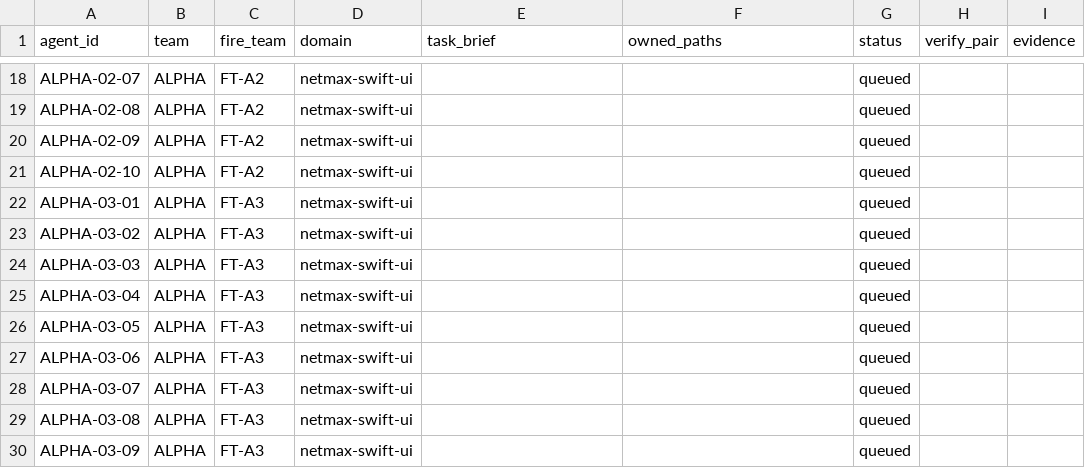
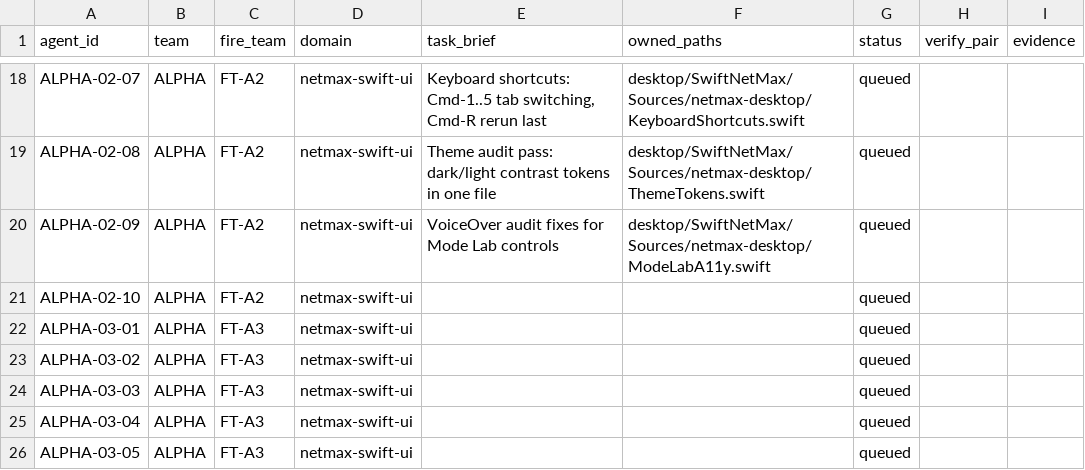
Before and after one commit to mubasharali24428-crypto/harness, a CSV file: docs/briefs/mission11-ledger.csv, drawn as a sheet; only a part is shown, gaps mark what is left out; the shorter side is filled out with more unchanged rows; the diff covers the shown part only; the diff names each change by its address in the sheet, - before the commit and + after, or states it on an @@ line.

Commit message:
mission11 wave-1: 19 ALPHA lanes briefed (FT-A1 scheduler/notifications/PDF, FT-A2 dashboard enrichment), ownership collision check clean, slots=19

```diff
--- a/docs/briefs/mission11-ledger.csv
+++ b/docs/briefs/mission11-ledger.csv
-E18 (task_brief): (empty)
+E18 (task_brief): Keyboard shortcuts: Cmd-1..5 tab switching, Cmd-R rerun last
-F18 (owned_paths): (empty)
+F18 (owned_paths): desktop/SwiftNetMax/Sources/netmax-desktop/KeyboardShortcuts.swift
-E19 (task_brief): (empty)
+E19 (task_brief): Theme audit pass: dark/light contrast tokens in one file
-F19 (owned_paths): (empty)
+F19 (owned_paths): desktop/SwiftNetMax/Sources/netmax-desktop/ThemeTokens.swift
-E20 (task_brief): (empty)
+E20 (task_brief): VoiceOver audit fixes for Mode Lab controls
-F20 (owned_paths): (empty)
+F20 (owned_paths): desktop/SwiftNetMax/Sources/netmax-desktop/ModeLabA11y.swift
```
Also changed, not shown: 32 edited cells elsewhere in this file.
